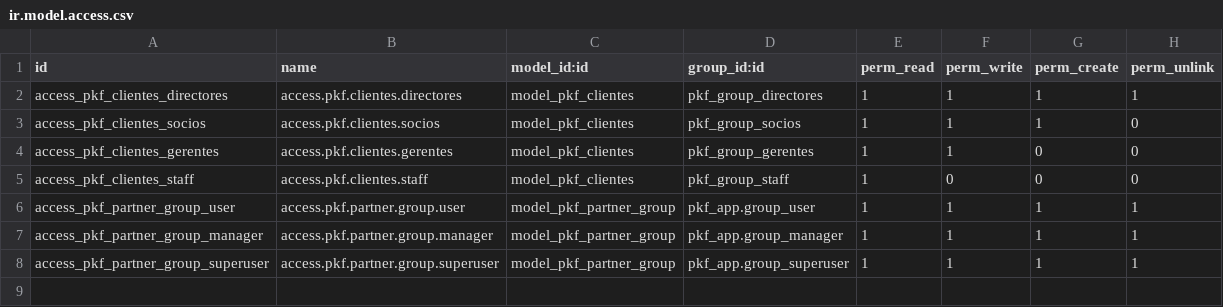
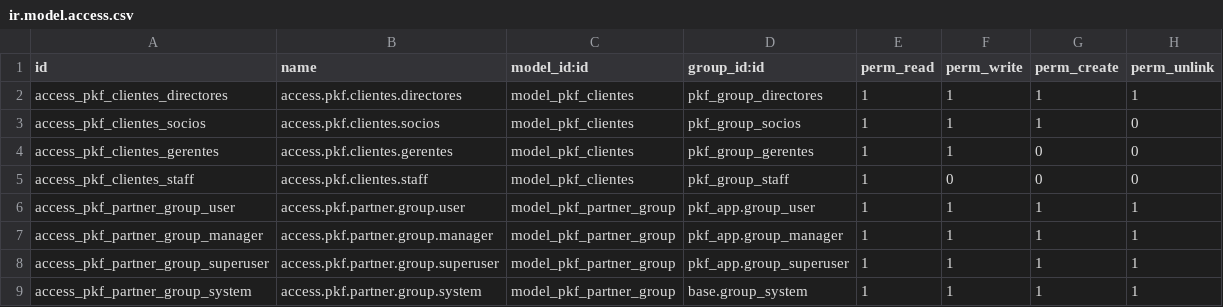
Before and after one commit to edgarvalli/pkf-odoo-addons, a CSV file: pkf_clientes/security/ir.model.access.csv, drawn as a sheet; the diff names each change by its address in the sheet, - before the commit and + after, or states it on an @@ line.

Commit message:
se agrega un permiso

```diff
--- a/pkf_clientes/security/ir.model.access.csv
+++ b/pkf_clientes/security/ir.model.access.csv
+row 9: access_pkf_partner_group_system | access.pkf.partner.group.system | model_pkf_partner_group | base.group_system | 1 | 1 | 1 | 1
```
